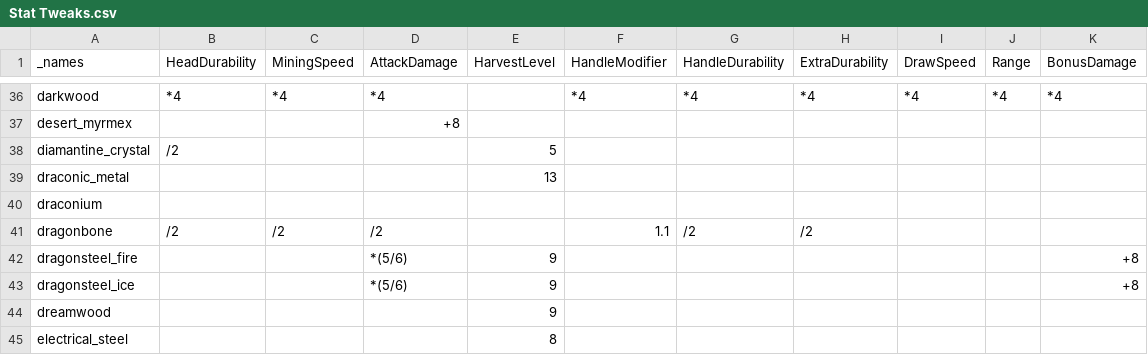
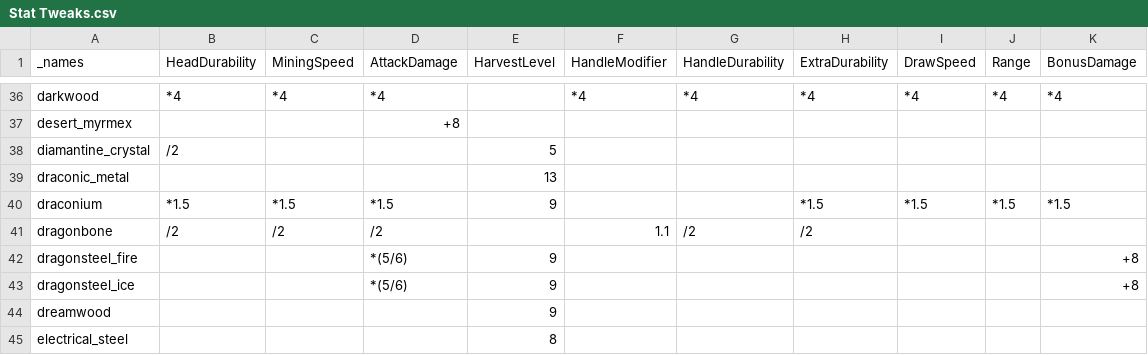
Before and after one commit to EnigmaticaModpacks/Enigmatica2Expert, a CSV file: dev/tools/tcon/tweaks/Stat Tweaks.csv, drawn as a sheet; only a part is shown, gaps mark what is left out.

Commit message:
fix(gear): ⛏️ [Draconium ingot] buff stats +50%

```diff
--- a/dev/tools/tcon/tweaks/Stat Tweaks.csv
+++ b/dev/tools/tcon/tweaks/Stat Tweaks.csv
@@ -39,3 +39,3 @@ diamantine_crystal,/2,,,5,,,,,,
 draconic_metal,,,,13,,,,,,
-draconium,,,,,,,,,,
+draconium,*1.5,*1.5,*1.5,9,,,*1.5,*1.5,*1.5,*1.5
 dragonbone,/2,/2,/2,,1.1,/2,/2,,,
```
Also changed, not shown: dev/tools/tcon/stats/Stats.csv, 2 other files.
